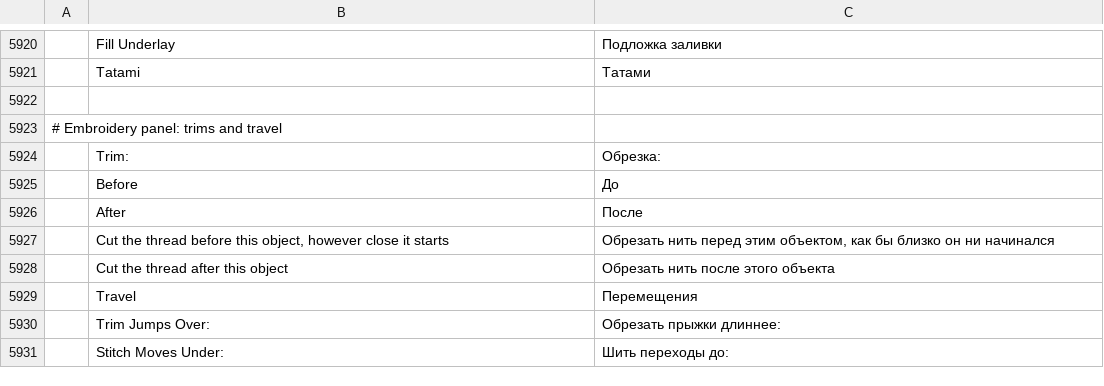
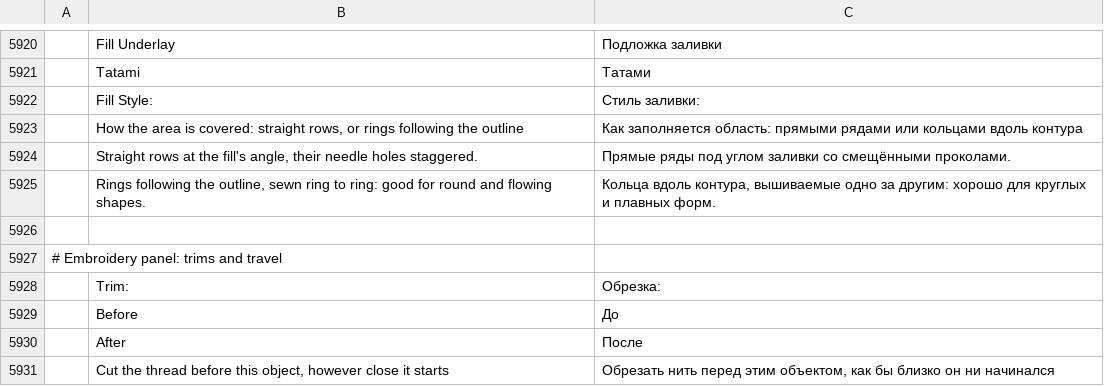
Before and after one commit to KellyMurphy/vectorcraft, a TSV file: crates/ui-egui/src/i18n/ru.tsv, drawn as a sheet; only a part is shown, gaps mark what is left out; the shorter side is filled out with more unchanged rows; the diff names each change by its address in the sheet, - before the commit and + after, or states it on an @@ line.

```diff
--- a/crates/ui-egui/src/i18n/ru.tsv
+++ b/crates/ui-egui/src/i18n/ru.tsv
+row 5922:  | Fill Style: | Стиль заливки:
+row 5923:  | How the area is covered: straight rows, or rings following the outline | Как заполняется область: прямыми рядами или кольцами вдоль контура
+row 5924:  | Straight rows at the fill's angle, their needle holes staggered. | Прямые ряды под углом заливки со смещёнными проколами.
+row 5925:  | Rings following the outline, sewn ring to ring: good for round and flowing shapes. | Кольца вдоль контура, вышиваемые одно за другим: хорошо для круглых и плавных форм.
```
Also changed, not shown: crates/ui-egui/src/i18n/bg.tsv, crates/ui-egui/src/i18n/el.tsv, 35 other files.
